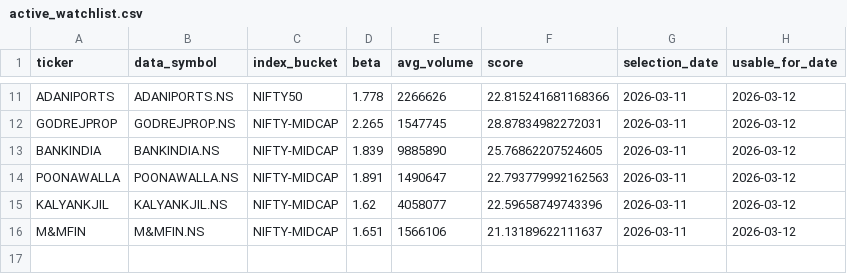
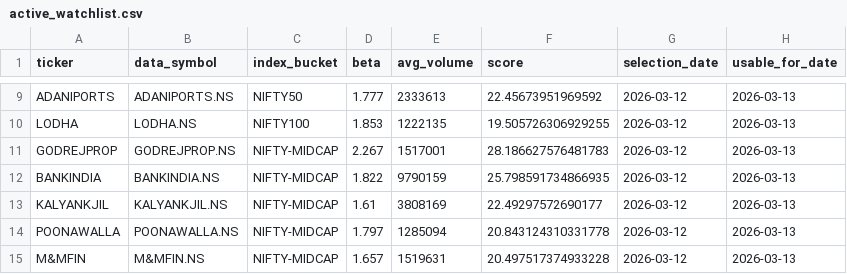
Before and after one commit to arun906/ScalpingApp, a CSV file: active_watchlist.csv, drawn as a sheet; only a part is shown, gaps mark what is left out; removed rows and columns are numbered as before the commit, all else as after; the diff covers the shown part only; the diff names each change by its address in the sheet, - before the commit and + after, or states it on an @@ line.

```diff
--- a/active_watchlist.csv
+++ b/active_watchlist.csv
-D9 (beta): 1.778
+D9 (beta): 1.777
-E9 (avg_volume): 2266626
+E9 (avg_volume): 2333613
-F9 (score): 22.815241681168366
+F9 (score): 22.45673951969592
-G9 (selection_date): 2026-03-11
+G9 (selection_date): 2026-03-12
-H9 (usable_for_date): 2026-03-12
+H9 (usable_for_date): 2026-03-13
+row 10: LODHA | LODHA.NS | NIFTY100 | 1.853 | 1222135 | 19.505726306929255 | 2026-03-12 | 2026-03-13
-D11 (beta): 2.265
+D11 (beta): 2.267
-E11 (avg_volume): 1547745
+E11 (avg_volume): 1517001
-F11 (score): 28.87834982272031
+F11 (score): 28.186627576481783
-G11:G12 (selection_date): 2026-03-11
+G11:G12 (selection_date): 2026-03-12
-H11:H12 (usable_for_date): 2026-03-12
+H11:H12 (usable_for_date): 2026-03-13
-D12 (beta): 1.839
+D12 (beta): 1.822
-E12 (avg_volume): 9885890
+E12 (avg_volume): 9790159
-F12 (score): 25.76862207524605
+F12 (score): 25.798591734866935
-row 14: POONAWALLA | POONAWALLA.NS | NIFTY-MIDCAP | 1.891 | 1490647 | 22.793779992162563 | 2026-03-11 | 2026-03-12
-D13 (beta): 1.62
+D13 (beta): 1.61
-E13 (avg_volume): 4058077
+E13 (avg_volume): 3808169
-F13 (score): 22.59658749743396
+F13 (score): 22.49297572690177
-G13 (selection_date): 2026-03-11
+G13 (selection_date): 2026-03-12
-H13 (usable_for_date): 2026-03-12
+H13 (usable_for_date): 2026-03-13
+row 14: POONAWALLA | POONAWALLA.NS | NIFTY-MIDCAP | 1.797 | 1285094 | 20.843124310331778 | 2026-03-12 | 2026-03-13
-D15 (beta): 1.651
+D15 (beta): 1.657
-E15 (avg_volume): 1566106
+E15 (avg_volume): 1519631
-F15 (score): 21.13189622111637
+F15 (score): 20.497517374933228
-G15 (selection_date): 2026-03-11
+G15 (selection_date): 2026-03-12
-H15 (usable_for_date): 2026-03-12
+H15 (usable_for_date): 2026-03-13
```
Also changed, not shown: 1 added row, 3 removed rows and 30 edited cells elsewhere in this file, watchlist_history.csv.
